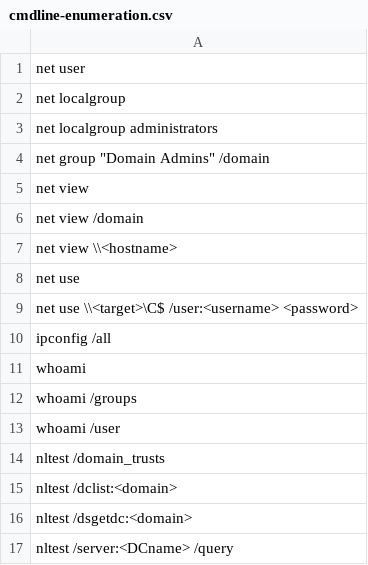
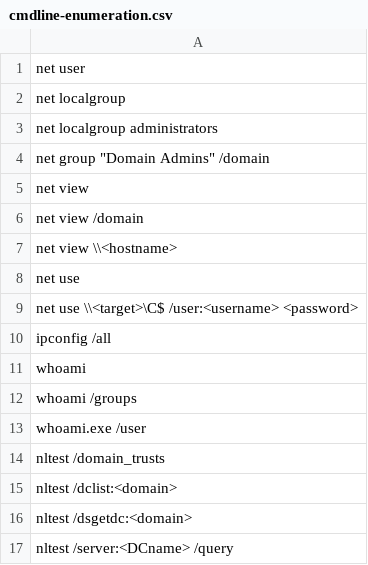
Before and after one commit to gh0stshell-dfir/AllTheThings, a CSV file: Threat-Hunting/kql-rmm-abuse/cmdline-enumeration.csv, drawn as a sheet.

```diff
--- a/Threat-Hunting/kql-rmm-abuse/cmdline-enumeration.csv
+++ b/Threat-Hunting/kql-rmm-abuse/cmdline-enumeration.csv
@@ -12,3 +12,3 @@ whoami
 whoami /groups
-whoami /user
+"whoami.exe" /user
 nltest /domain_trusts
```
